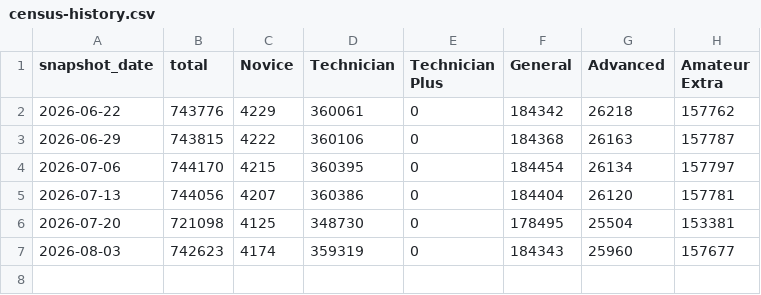
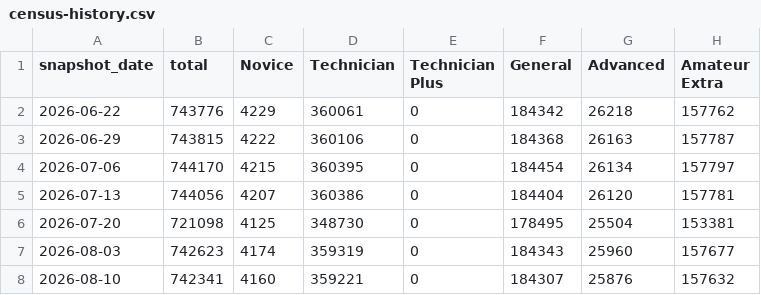
Before and after one commit to w4ggj/tavaone-education, a CSV file: tools/census-history.csv, drawn as a sheet; the diff names each change by its address in the sheet, - before the commit and + after, or states it on an @@ line.

Commit message:
Weekly license census refresh (2026-08-10)

```diff
--- a/tools/census-history.csv
+++ b/tools/census-history.csv
+row 8: 2026-08-10 | 742341 | 4160 | 359221 | 0 | 184307 | 25876 | 157632
```
Also changed, not shown: 1 other file.
